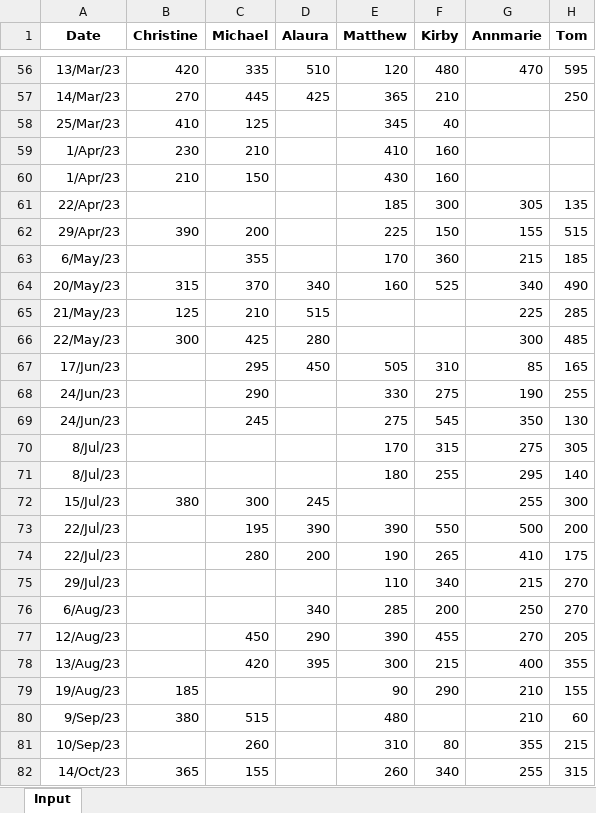
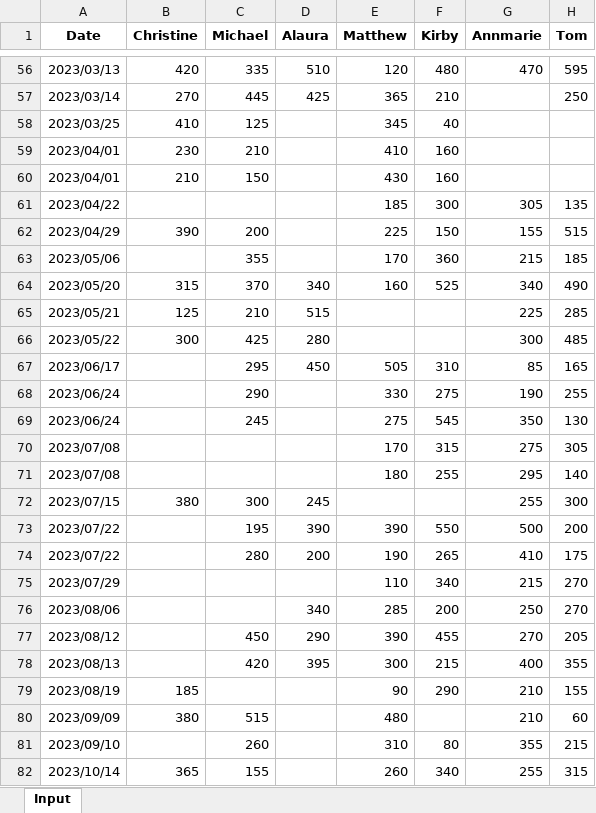
Before and after one commit to tomkum123/CottageRummy, an Excel workbook: docs/Cottage Rummy Data File.xlsx, sheet Input, drawn as a sheet; only a part is shown, gaps mark what is left out; values as stored, in another font and other column widths than the file's, no borders; conditional formats not drawn; the diff covers the shown part only; the diff names each change by its address in the sheet, - before the commit and + after, or states it on an @@ line.

```diff
--- a/docs/Cottage Rummy Data File.xlsx (sheet Input)
+++ b/docs/Cottage Rummy Data File.xlsx (sheet Input)
-A56 (Date): 13/Mar/23
+A56 (Date): 2023/03/13
-A57 (Date): 14/Mar/23
+A57 (Date): 2023/03/14
-A58 (Date): 25/Mar/23
+A58 (Date): 2023/03/25
-A59:A60 (Date): 1/Apr/23
+A59:A60 (Date): 2023/04/01
-A61 (Date): 22/Apr/23
+A61 (Date): 2023/04/22
-A62 (Date): 29/Apr/23
+A62 (Date): 2023/04/29
-A63 (Date): 6/May/23
+A63 (Date): 2023/05/06
-A64 (Date): 20/May/23
+A64 (Date): 2023/05/20
-A65 (Date): 21/May/23
+A65 (Date): 2023/05/21
-A66 (Date): 22/May/23
+A66 (Date): 2023/05/22
-A67 (Date): 17/Jun/23
+A67 (Date): 2023/06/17
-A68:A69 (Date): 24/Jun/23
+A68:A69 (Date): 2023/06/24
-A70:A71 (Date): 8/Jul/23
+A70:A71 (Date): 2023/07/08
-A72 (Date): 15/Jul/23
+A72 (Date): 2023/07/15
-A73:A74 (Date): 22/Jul/23
+A73:A74 (Date): 2023/07/22
-A75 (Date): 29/Jul/23
+A75 (Date): 2023/07/29
-A76 (Date): 6/Aug/23
+A76 (Date): 2023/08/06
-A77 (Date): 12/Aug/23
+A77 (Date): 2023/08/12
-A78 (Date): 13/Aug/23
+A78 (Date): 2023/08/13
-A79 (Date): 19/Aug/23
+A79 (Date): 2023/08/19
-A80 (Date): 9/Sep/23
+A80 (Date): 2023/09/09
-A81 (Date): 10/Sep/23
+A81 (Date): 2023/09/10
-A82 (Date): 14/Oct/23
+A82 (Date): 2023/10/14
```
Also changed, not shown: 240 edited cells elsewhere in this sheet.
